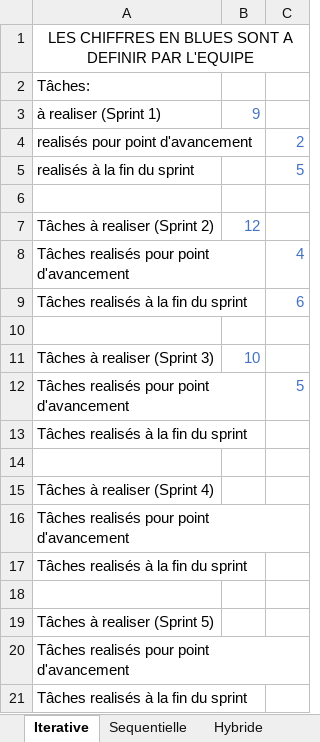
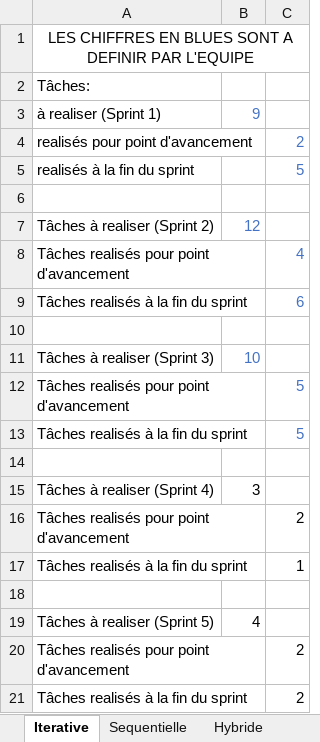
Before and after one commit to THoulier/Website, an Excel workbook: autre/calculs d'indicateurs clés.xlsx, sheet Iterative, drawn as a sheet; values as stored, in another font and other column widths than the file's, no borders; charts and pictures not drawn; the diff names each change by its address in the sheet, - before the commit and + after, or states it on an @@ line.

```diff
--- a/autre/calculs d'indicateurs clés.xlsx (sheet Iterative)
+++ b/autre/calculs d'indicateurs clés.xlsx (sheet Iterative)
-C13: (empty)
+C13: 5
-B15: (empty)
+B15: 3
-C16: (empty)
+C16: 2
-C17: (empty)
+C17: 1
-B19: (empty)
+B19: 4
-C20:C21: (empty)
+C20:C21: 2
```
Also changed, not shown: charts or pictures, 2 other files.
